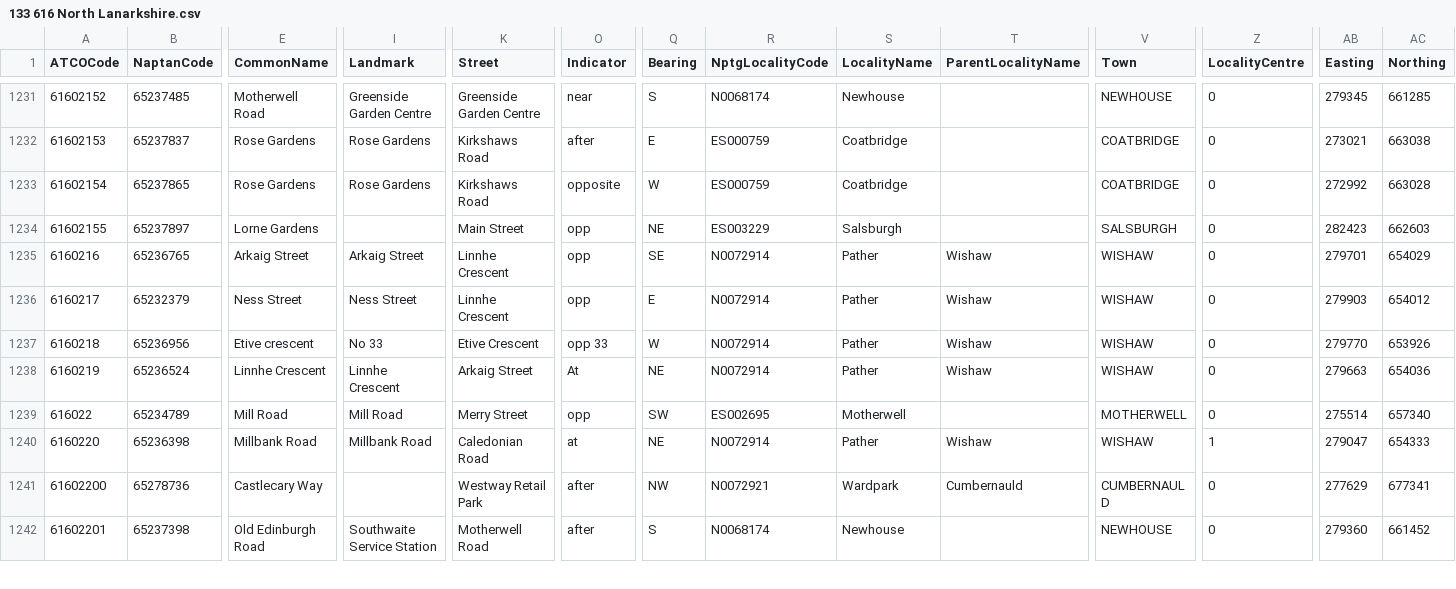
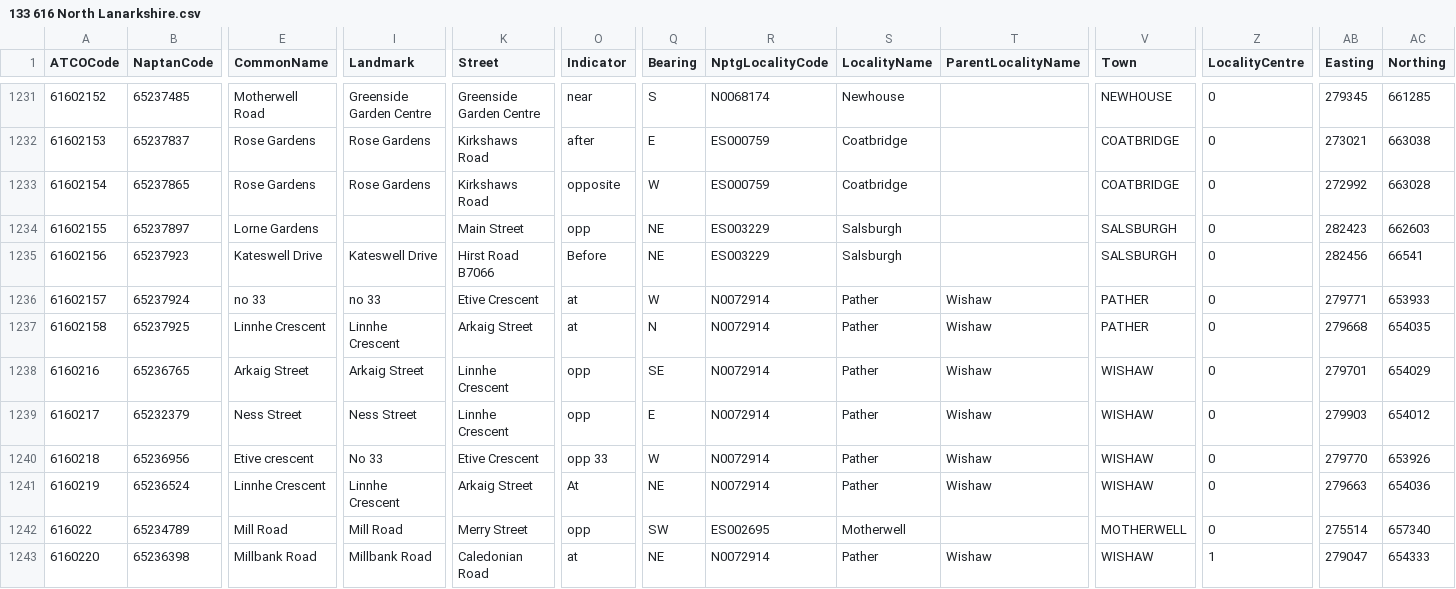
Before and after one commit to bustimes/scrapings, a CSV file: naptan/133 616 North Lanarkshire.csv, drawn as a sheet; only a part is shown, gaps mark what is left out; the shorter side is filled out with more unchanged rows; rows hold the shown columns only; the diff names each change by its address in the sheet, - before the commit and + after, or states it on an @@ line.

```diff
--- a/naptan/133 616 North Lanarkshire.csv
+++ b/naptan/133 616 North Lanarkshire.csv
+row 1235: 61602156 | 65237923 | Kateswell Drive | Kateswell Drive | Hirst Road B7066 | Before | NE | ES003229 | Salsburgh |  | SALSBURGH | 0 | 282456 | 66541
+row 1236: 61602157 | 65237924 | no 33 | no 33 | Etive Crescent | at | W | N0072914 | Pather | Wishaw | PATHER | 0 | 279771 | 653933
+row 1237: 61602158 | 65237925 | Linnhe Crescent | Linnhe Crescent | Arkaig Street | at | N | N0072914 | Pather | Wishaw | PATHER | 0 | 279668 | 654035
```
Also changed, not shown: 1 other file.
